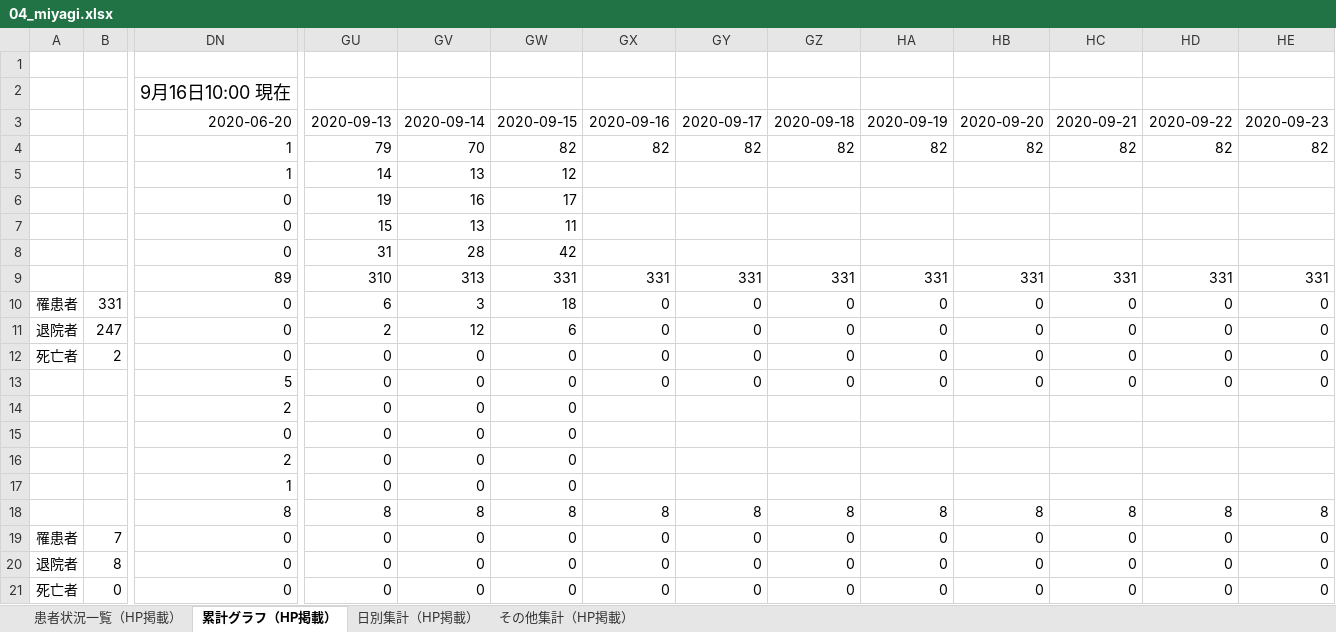
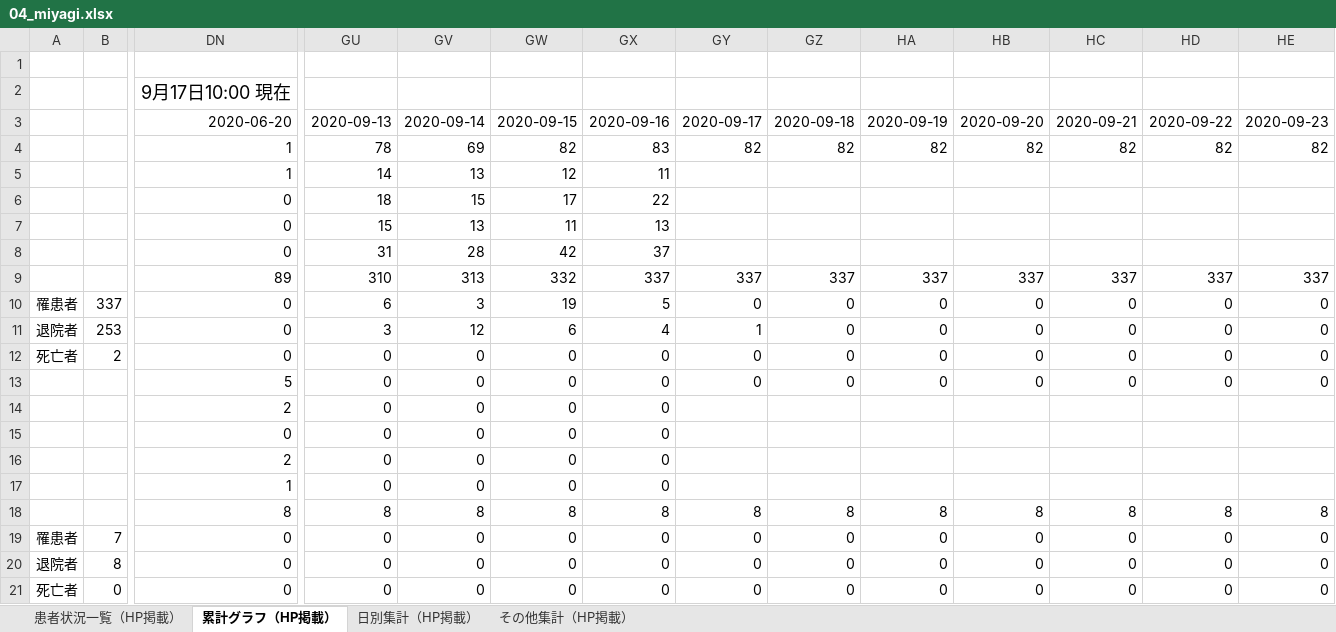
Before and after one commit to CalicoKater/covid-19, an Excel workbook: work/04_miyagi.xlsx, sheet 累計グラフ（HP掲載）, drawn as a sheet; only a part is shown, gaps mark what is left out; values as stored, in another font and other column widths than the file's, no borders; charts and pictures not drawn; the diff covers the shown part only; the diff names each change by its address in the sheet, - before the commit and + after, or states it on an @@ line.

```diff
--- a/work/04_miyagi.xlsx (sheet 累計グラフ（HP掲載）)
+++ b/work/04_miyagi.xlsx (sheet 累計グラフ（HP掲載）)
-DN2: 9月16日10:00 現在
+DN2: 9月17日10:00 現在
-GU4: 79
+GU4: 78
-GV4: 70
+GV4: 69
-GX4: 82
+GX4: 83
-GX5: (empty)
+GX5: 11
-GU6: 19
+GU6: 18
-GV6: 16
+GV6: 15
-GX6: (empty)
+GX6: 22
-GX7: (empty)
+GX7: 13
-GX8: (empty)
+GX8: 37
-GW9: 331
+GW9: 332
-GX9: 331
+GX9: 337
-GY9: 331
+GY9: 337
-GZ9: 331
+GZ9: 337
-HA9: 331
+HA9: 337
-HB9: 331
+HB9: 337
-HC9: 331
+HC9: 337
-HD9: 331
+HD9: 337
-HE9: 331
+HE9: 337
-B10: 331
+B10: 337
-GW10: 18
+GW10: 19
-GX10: 0
+GX10: 5
-B11: 247
+B11: 253
-GU11: 2
+GU11: 3
-GX11: 0
+GX11: 4
-GY11: 0
+GY11: 1
-GX14:GX17: (empty)
+GX14:GX17: 0
```
Also changed, not shown: 38 edited cells elsewhere in this sheet, sheet 患者状況一覧（HP掲載）, sheet 日別集計（HP掲載）, sheet その他集計（HP掲載）, charts or pictures, 3 other files.
